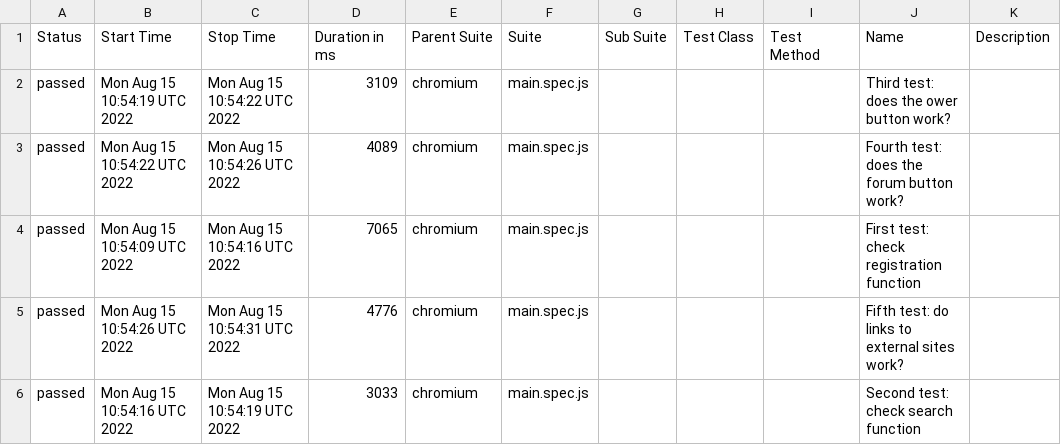
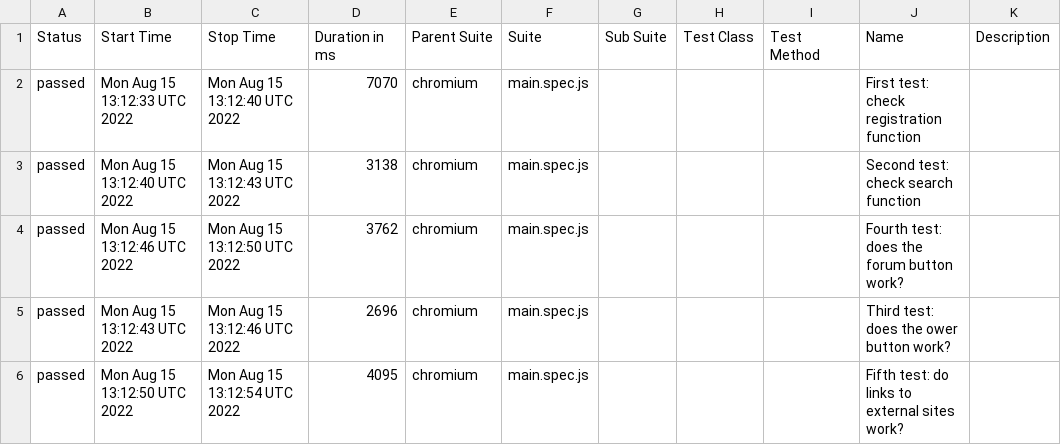
Before and after one commit to valahalex/playwright_redmine, a CSV file: data/suites.csv, drawn as a sheet.

Commit message:
Deploying to gh-pages from @ valahalex/test_redmine_homework@b73a21ad10c8836c59c7465db7cdc003648ab6d8 🚀

```diff
--- a/data/suites.csv
+++ b/data/suites.csv
@@ -1,6 +1,6 @@
 "Status","Start Time","Stop Time","Duration in ms","Parent Suite","Suite","Sub Suite","Test Class","Test Method","Name","Description"
-"passed","Mon Aug 15 10:54:19 UTC 2022","Mon Aug 15 10:54:22 UTC 2022","3109","chromium","main.spec.js","","","","Third test: does the ower button work?",""
-"passed","Mon Aug 15 10:54:22 UTC 2022","Mon Aug 15 10:54:26 UTC 2022","4089","chromium","main.spec.js","","","","Fourth test: does the forum button work?",""
-"passed","Mon Aug 15 10:54:09 UTC 2022","Mon Aug 15 10:54:16 UTC 2022","7065","chromium","main.spec.js","","","","First test: check registration function",""
-"passed","Mon Aug 15 10:54:26 UTC 2022","Mon Aug 15 10:54:31 UTC 2022","4776","chromium","main.spec.js","","","","Fifth test: do links to external sites work?",""
-"passed","Mon Aug 15 10:54:16 UTC 2022","Mon Aug 15 10:54:19 UTC 2022","3033","chromium","main.spec.js","","","","Second test: check search function",""
+"passed","Mon Aug 15 13:12:33 UTC 2022","Mon Aug 15 13:12:40 UTC 2022","7070","chromium","main.spec.js","","","","First test: check registration function",""
+"passed","Mon Aug 15 13:12:40 UTC 2022","Mon Aug 15 13:12:43 UTC 2022","3138","chromium","main.spec.js","","","","Second test: check search function",""
+"passed","Mon Aug 15 13:12:46 UTC 2022","Mon Aug 15 13:12:50 UTC 2022","3762","chromium","main.spec.js","","","","Fourth test: does the forum button work?",""
+"passed","Mon Aug 15 13:12:43 UTC 2022","Mon Aug 15 13:12:46 UTC 2022","2696","chromium","main.spec.js","","","","Third test: does the ower button work?",""
+"passed","Mon Aug 15 13:12:50 UTC 2022","Mon Aug 15 13:12:54 UTC 2022","4095","chromium","main.spec.js","","","","Fifth test: do links to external sites work?",""
```
Also changed, not shown: 23 other files.
